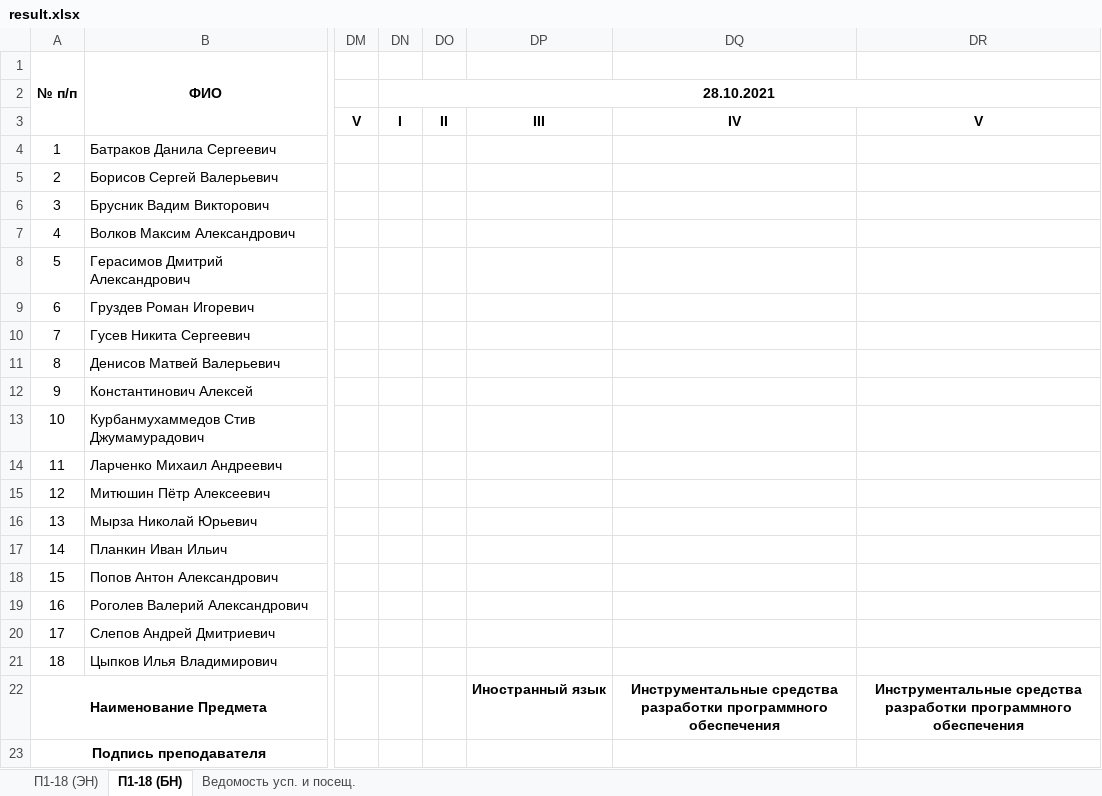
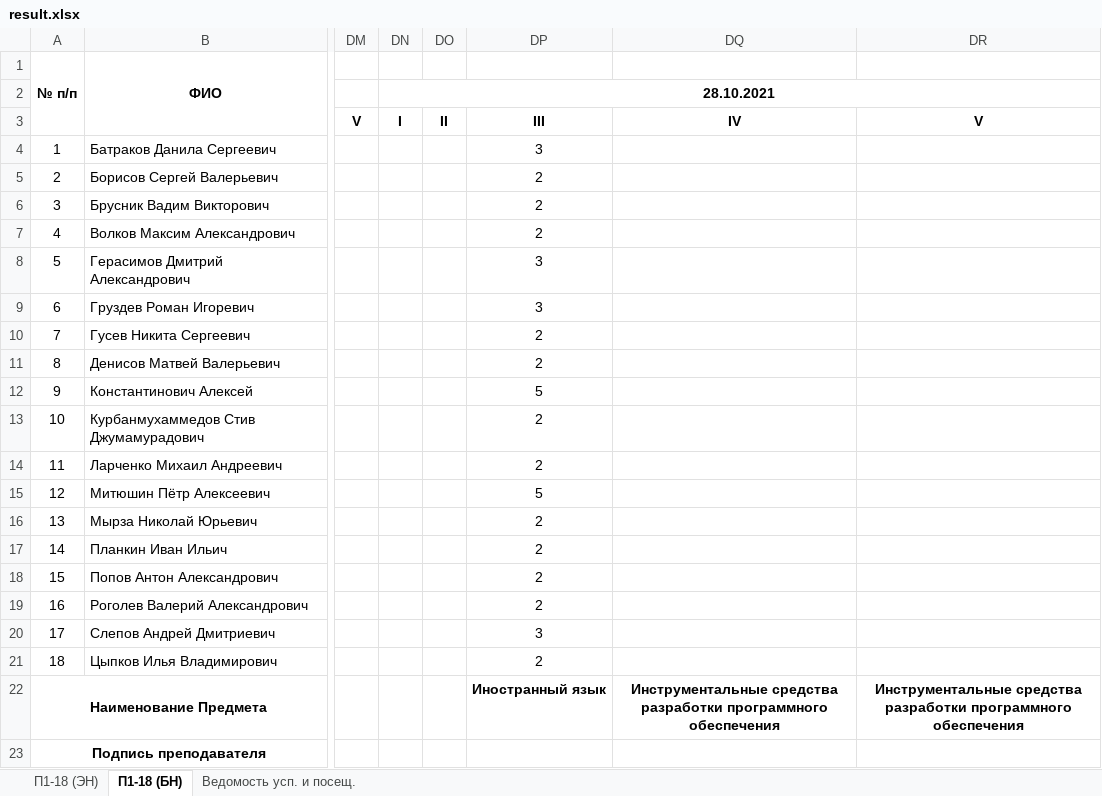
Before and after one commit to dmakger/ParserSchedule, an Excel workbook: result.xlsx, sheet П1-18 (БН), drawn as a sheet; only a part is shown, gaps mark what is left out; values as stored, in another font and other column widths than the file's, no borders; the diff names each change by its address in the sheet, - before the commit and + after, or states it on an @@ line.

```diff
--- a/result.xlsx (sheet П1-18 (БН))
+++ b/result.xlsx (sheet П1-18 (БН))
-DP4: (empty)
+DP4: 3
-DP5:DP7: (empty)
+DP5:DP7: 2
-DP8:DP9: (empty)
+DP8:DP9: 3
-DP10:DP11: (empty)
+DP10:DP11: 2
-DP12: (empty)
+DP12: 5
-DP13:DP14: (empty)
+DP13:DP14: 2
-DP15: (empty)
+DP15: 5
-DP16:DP19: (empty)
+DP16:DP19: 2
-DP20: (empty)
+DP20: 3
-DP21: (empty)
+DP21: 2
```
Also changed, not shown: sheet Ведомость усп. и посещ., 6 other files.
